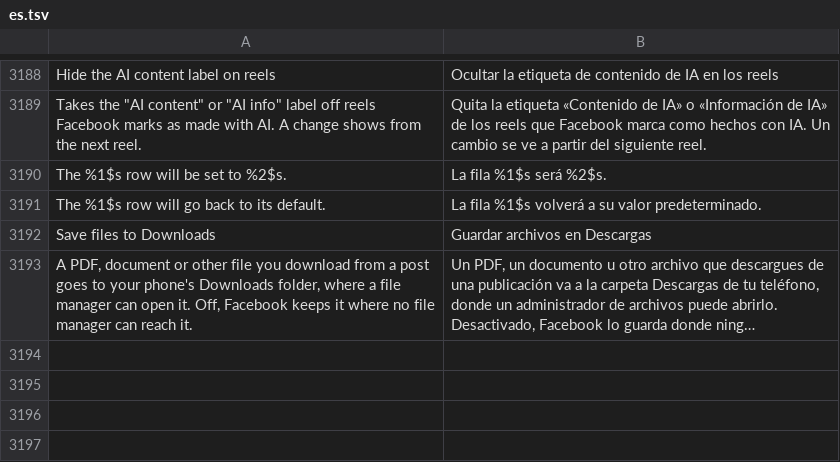
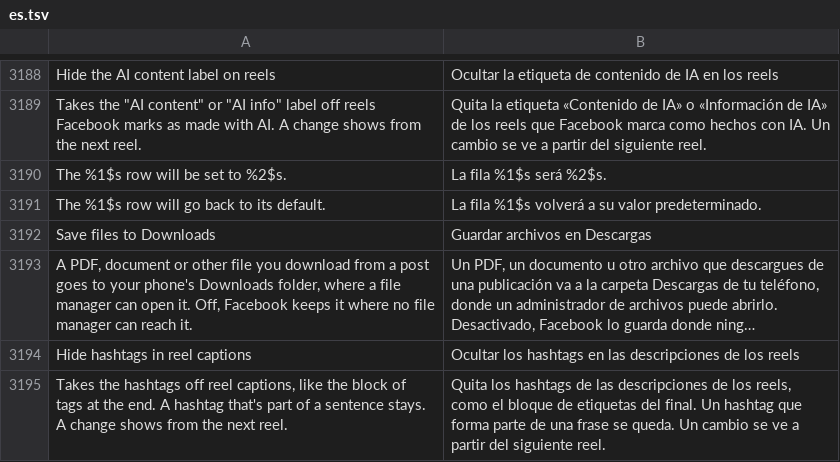
Before and after one commit to SysAdminDoc/HushFacebook, a TSV file: extensions/shared/library/src/main/l10n/es.tsv, drawn as a sheet; only a part is shown, gaps mark what is left out; long unchanged cells end in …; the diff names each change by its address in the sheet, - before the commit and + after, or states it on an @@ line.

```diff
--- a/extensions/shared/library/src/main/l10n/es.tsv
+++ b/extensions/shared/library/src/main/l10n/es.tsv
+row 3194: Hide hashtags in reel captions | Ocultar los hashtags en las descripciones de los reels
+row 3195: Takes the hashtags off reel captions, like the block of tags at the end. A hashtag that's part of a sentence stays. A change shows from the next reel. | Quita los hashtags de las descripciones de los reels, como el bloque de etiquetas del final. Un hashtag que forma parte de una frase se queda. Un cambio se ve a partir del siguiente reel.
```
Also changed, not shown: extensions/shared/library/src/main/l10n/ar.tsv, extensions/shared/library/src/main/l10n/bg.tsv, 43 other files.
